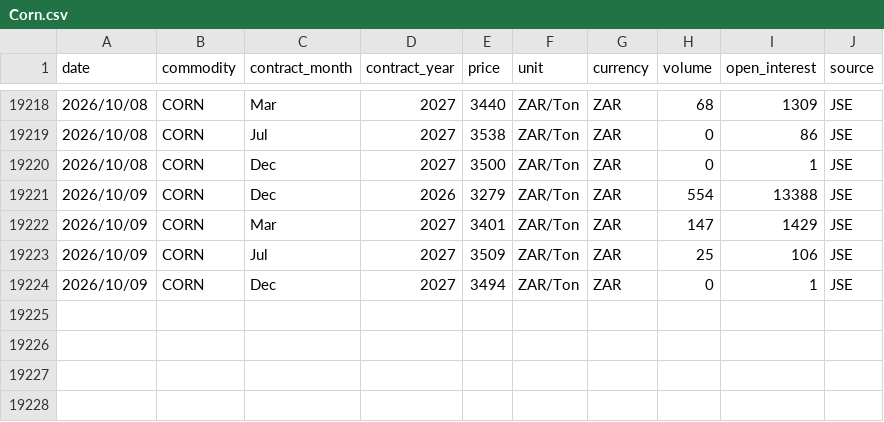
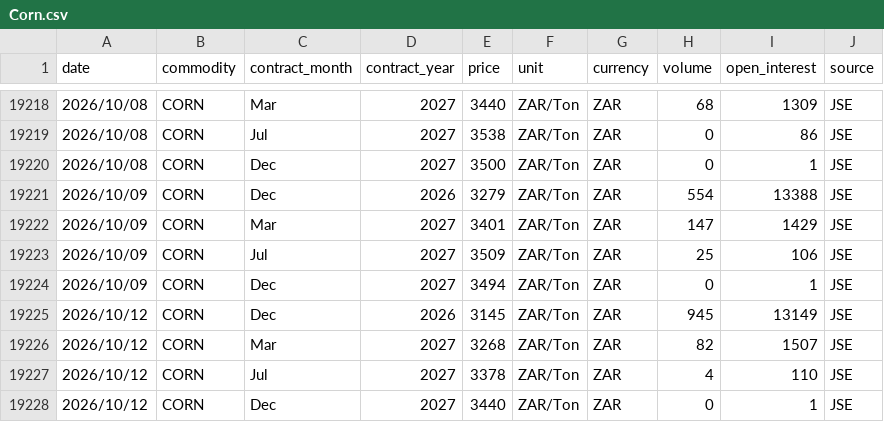
Before and after one commit to GrainDataIntelligence/grain-data-intelligence, a CSV file: charting-react/public/data/price_history/Corn.csv, drawn as a sheet; only a part is shown, gaps mark what is left out.

```diff
--- a/charting-react/public/data/price_history/Corn.csv
+++ b/charting-react/public/data/price_history/Corn.csv
@@ -19224 +19224,5 @@ date,commodity,contract_month,contract_year,price,unit,currency,volume,open_inte
 2026/10/09,CORN,Dec,2027,3494,ZAR/Ton,ZAR,0,1,JSE
+2026/10/12,CORN,Dec,2026,3145,ZAR/Ton,ZAR,945,13149,JSE
+2026/10/12,CORN,Mar,2027,3268,ZAR/Ton,ZAR,82,1507,JSE
+2026/10/12,CORN,Jul,2027,3378,ZAR/Ton,ZAR,4,110,JSE
+2026/10/12,CORN,Dec,2027,3440,ZAR/Ton,ZAR,0,1,JSE
```
Also changed, not shown: charting-react/public/data/price_history/Soybeans.csv, charting-react/public/data/price_history/Sunflower.csv, 5 other files.
